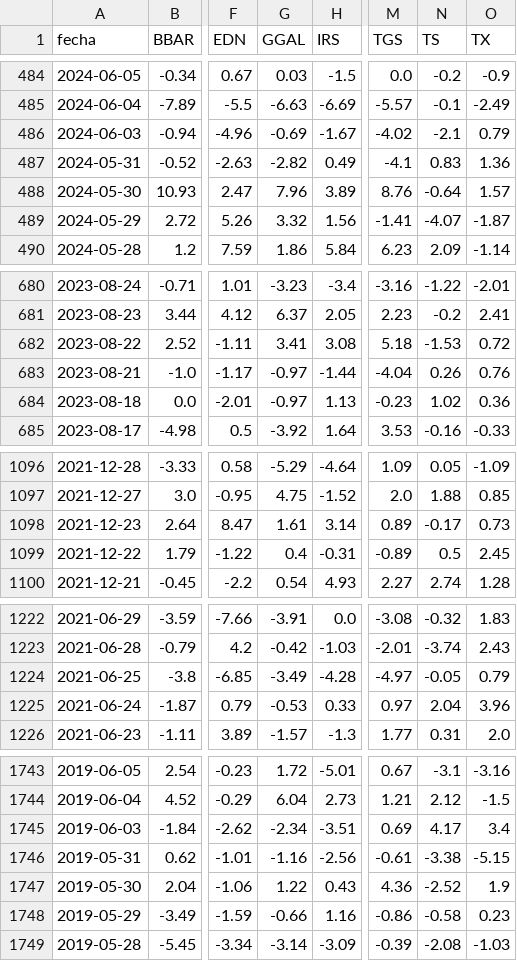
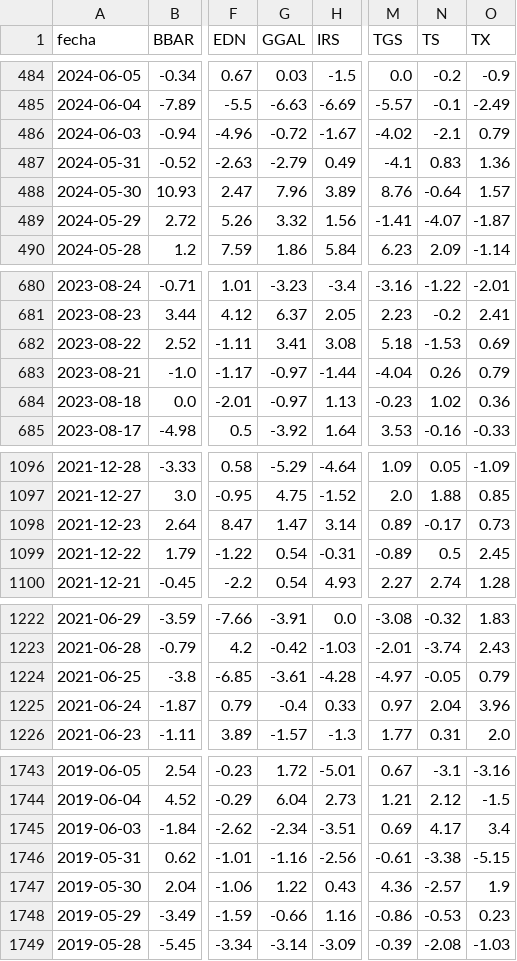
Before and after one commit to jesusrobles824/Automatizacion-de-Datos-y-Proyectos-BI, a CSV file: Automatización de Datos/ADRs_variacion_porcentual_diaria.csv, drawn as a sheet; only a part is shown, gaps mark what is left out; the diff covers the shown part only; the diff names each change by its address in the sheet, - before the commit and + after, or states it on an @@ line.

```diff
--- a/Automatización de Datos/ADRs_variacion_porcentual_diaria.csv
+++ b/Automatización de Datos/ADRs_variacion_porcentual_diaria.csv
-G486 (GGAL): -0.69
+G486 (GGAL): -0.72
-G487 (GGAL): -2.82
+G487 (GGAL): -2.79
-O682 (TX): 0.72
+O682 (TX): 0.69
-O683 (TX): 0.76
+O683 (TX): 0.79
-G1098 (GGAL): 1.61
+G1098 (GGAL): 1.47
-G1099 (GGAL): 0.4
+G1099 (GGAL): 0.54
-G1224 (GGAL): -3.49
+G1224 (GGAL): -3.61
-G1225 (GGAL): -0.53
+G1225 (GGAL): -0.4
-N1747 (TS): -2.52
+N1747 (TS): -2.57
-N1748 (TS): -0.58
+N1748 (TS): -0.53
```
Also changed, not shown: 4 edited cells elsewhere in this file, Automatización de Datos/ADRs_Precios.csv.
